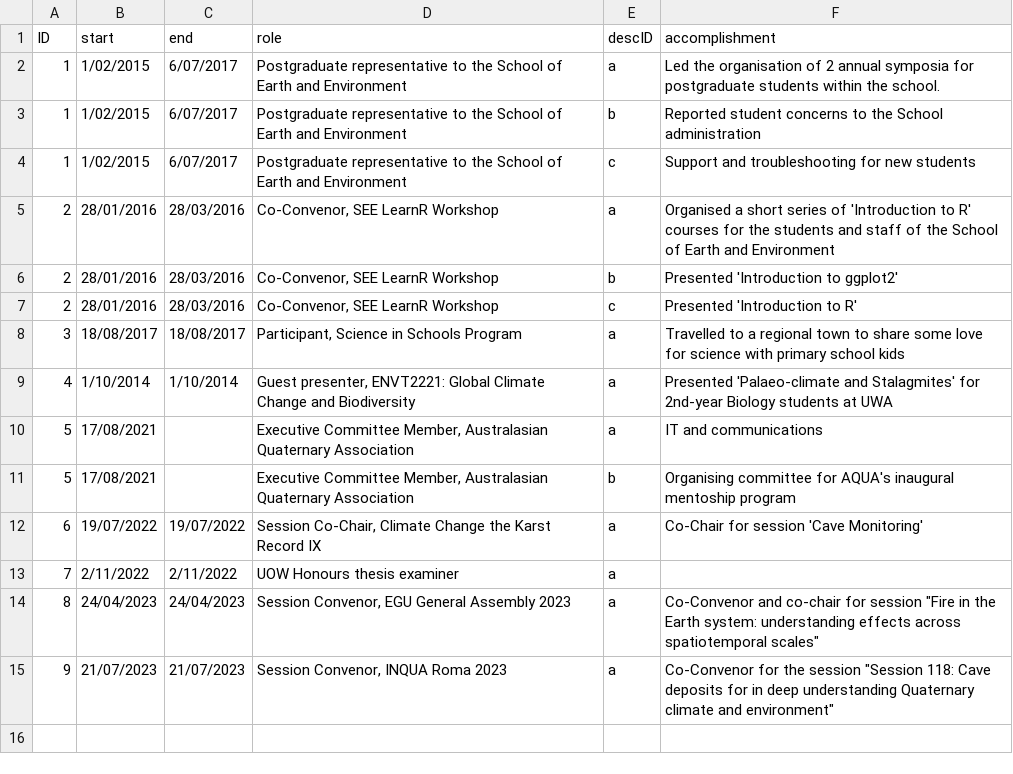
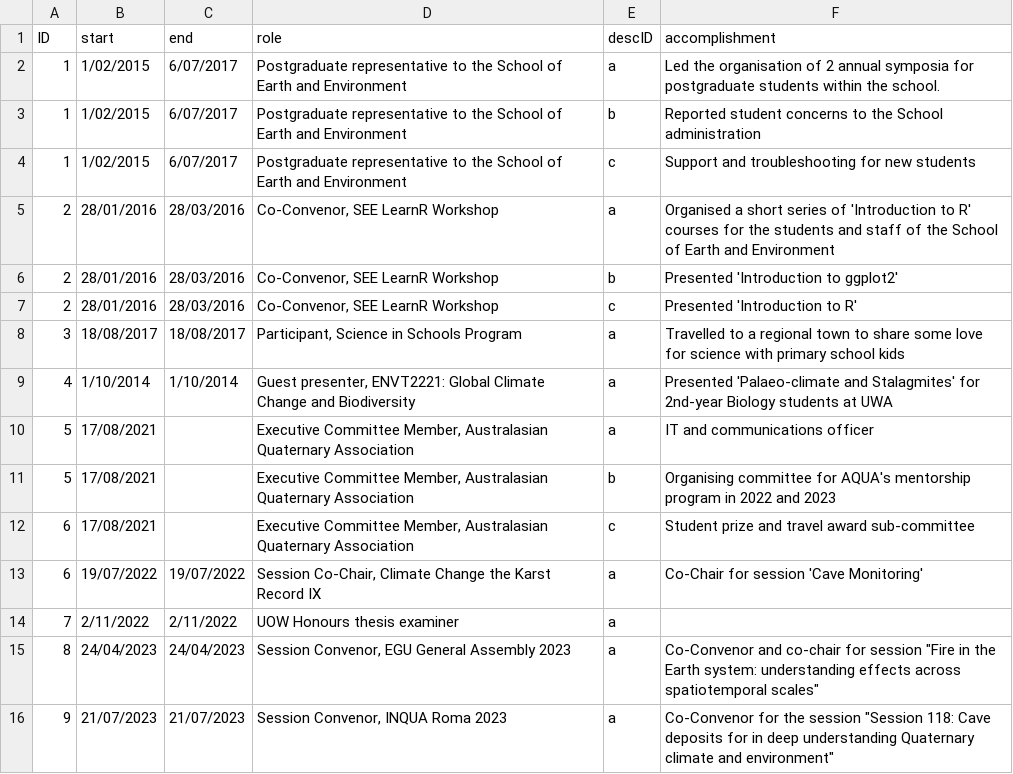
Before and after one commit to MichelineCampbell/Curriculum_Vitae, a CSV file: CV/data/servicedesc.csv, drawn as a sheet.

```diff
--- a/CV/data/servicedesc.csv
+++ b/CV/data/servicedesc.csv
@@ -9,4 +9,5 @@ ID,start,end,role,descID,accomplishment
 4,1/10/2014,1/10/2014,"Guest presenter, ENVT2221: Global Climate Change and Biodiversity",a,Presented 'Palaeo-climate and Stalagmites' for 2nd-year Biology students at UWA
-5,17/08/2021,,"Executive Committee Member, Australasian Quaternary Association",a,IT and communications
-5,17/08/2021,,"Executive Committee Member, Australasian Quaternary Association",b,Organising committee for AQUA's inaugural mentoship program
+5,17/08/2021,,"Executive Committee Member, Australasian Quaternary Association",a,IT and communications officer
+5,17/08/2021,,"Executive Committee Member, Australasian Quaternary Association",b,Organising committee for AQUA's mentorship program in 2022 and 2023
+6,17/08/2021,,"Executive Committee Member, Australasian Quaternary Association",c,Student prize and travel award sub-committee
 6,19/07/2022,19/07/2022,"Session Co-Chair, Climate Change the Karst Record IX",a,Co-Chair for session 'Cave Monitoring'
```
Also changed, not shown: 3 other files.
